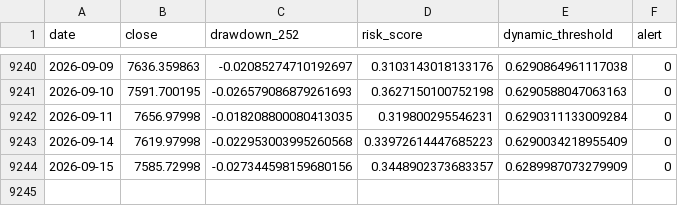
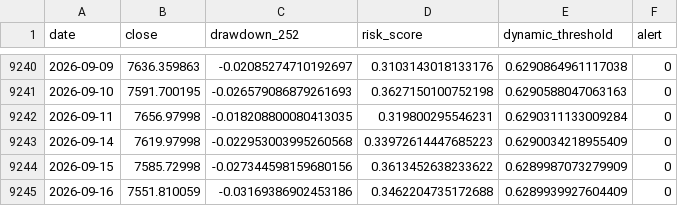
Before and after one commit to osskosc-lab/CORENO-market, a CSV file: results/latest_timeseries.csv, drawn as a sheet; only a part is shown, gaps mark what is left out.

```diff
--- a/results/latest_timeseries.csv
+++ b/results/latest_timeseries.csv
@@ -9243,2 +9243,3 @@ date,close,drawdown_252,risk_score,dynamic_threshold,alert
 2026-09-14,7619.97998,-0.022953003995260568,0.33972614447685223,0.6290034218955409,0
-2026-09-15,7585.72998,-0.027344598159680156,0.3448902373683357,0.6289987073279909,0
+2026-09-15,7585.72998,-0.027344598159680156,0.3613452638233622,0.6289987073279909,0
+2026-09-16,7551.810059,-0.03169386902453186,0.3462204735172688,0.6289939927604409,0
```
Also changed, not shown: results/history.csv, 3 other files.
